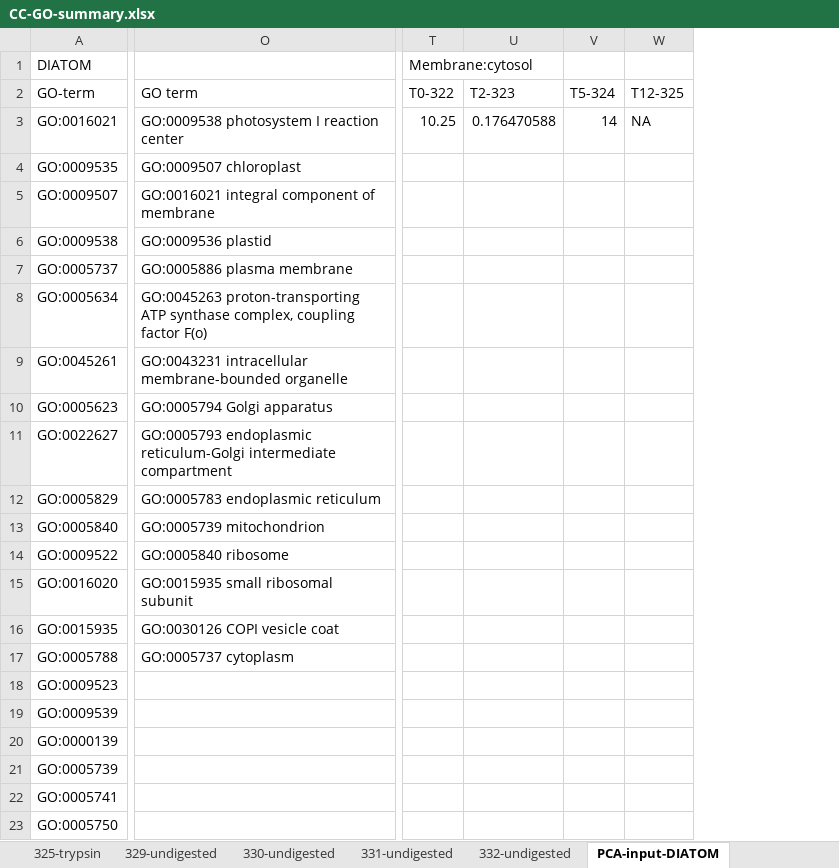
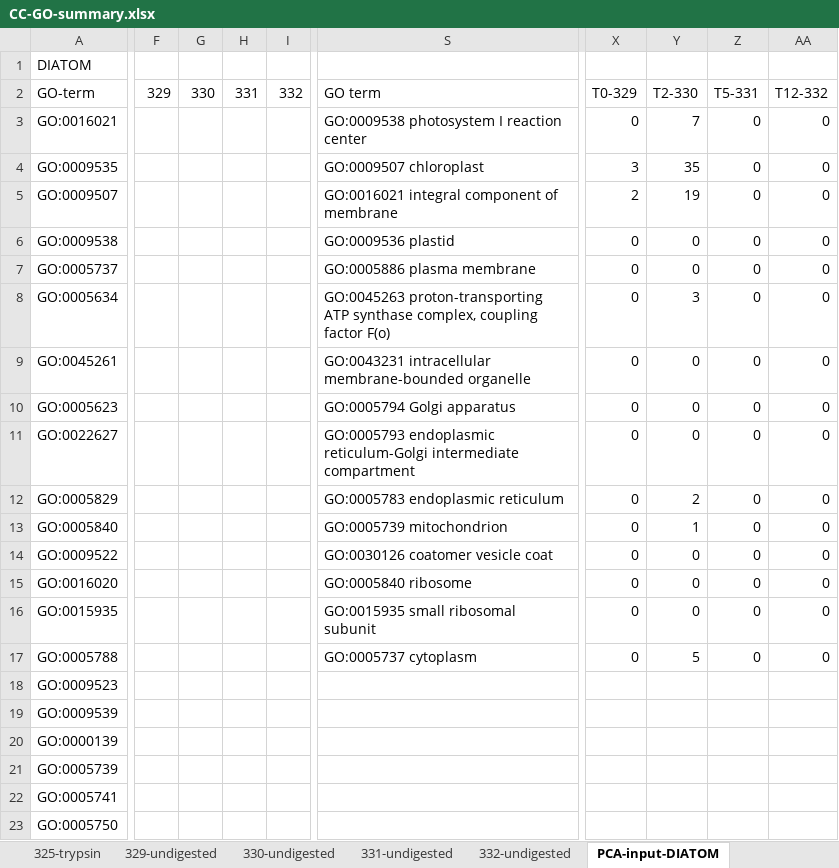
Before and after one commit to MeganEDuffy/rot-mayer, an Excel workbook: analyses/unipept/GO-terms/CC-GO-summary.xlsx, sheet PCA-input-DIATOM, drawn as a sheet; only a part is shown, gaps mark what is left out; values as stored, in another font and other column widths than the file's, no borders; removed rows and columns are numbered as before the commit, all else as after; the diff covers the shown part only; the diff names each change by its address in the sheet, - before the commit and + after, or states it on an @@ line.

```diff
--- a/analyses/unipept/GO-terms/CC-GO-summary.xlsx (sheet PCA-input-DIATOM)
+++ b/analyses/unipept/GO-terms/CC-GO-summary.xlsx (sheet PCA-input-DIATOM)
+column F, row 2: 329
+column G, row 2: 330
+column H, row 2: 331
+column I, row 2: 332
-column T, rows 1-3: Membrane:cytosol | T0-322 | 10.25
-column U, rows 2-3: T2-323 | 0.176470588
-column V, rows 2-3: T5-324 | 14
-column W, rows 2-3: T12-325 | NA
+column X, rows 2-17: T0-329 | 0 | 3 | 2 | 0 | 0 | 0 | 0 | 0 | 0 | 0 | 0 | 0 | 0 | 0 | 0
+column Y, rows 2-17: T2-330 | 7 | 35 | 19 | 0 | 0 | 3 | 0 | 0 | 0 | 2 | 1 | 0 | 0 | 0 | 5
+column Z, rows 2-17: T5-331 | 0 | 0 | 0 | 0 | 0 | 0 | 0 | 0 | 0 | 0 | 0 | 0 | 0 | 0 | 0
+column AA, rows 2-17: T12-332 | 0 | 0 | 0 | 0 | 0 | 0 | 0 | 0 | 0 | 0 | 0 | 0 | 0 | 0 | 0
-S14: GO:0005840 ribosome
+S14: GO:0030126 coatomer vesicle coat
-S15: GO:0015935 small ribosomal subunit
+S15: GO:0005840 ribosome
-S16: GO:0030126 COPI vesicle coat
+S16: GO:0015935 small ribosomal subunit
```
Also changed, not shown: 5 edited cells elsewhere in this sheet, sheet 330-undigested, other sheet tabs, formulas that keep their value, 10 other files.
